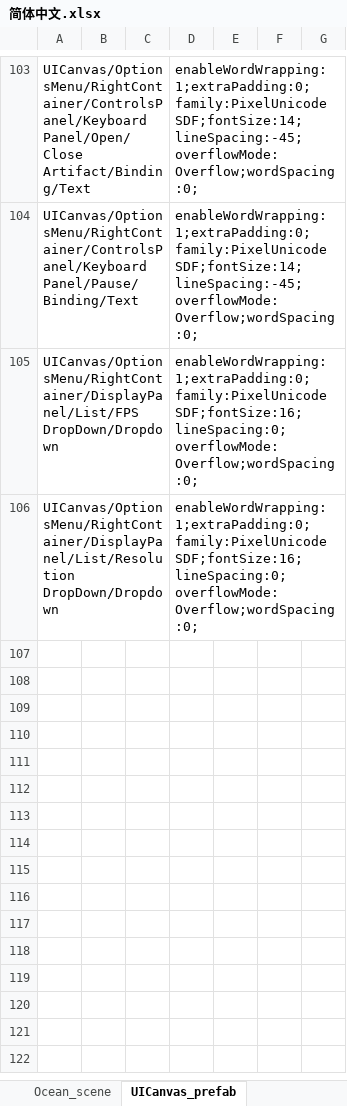
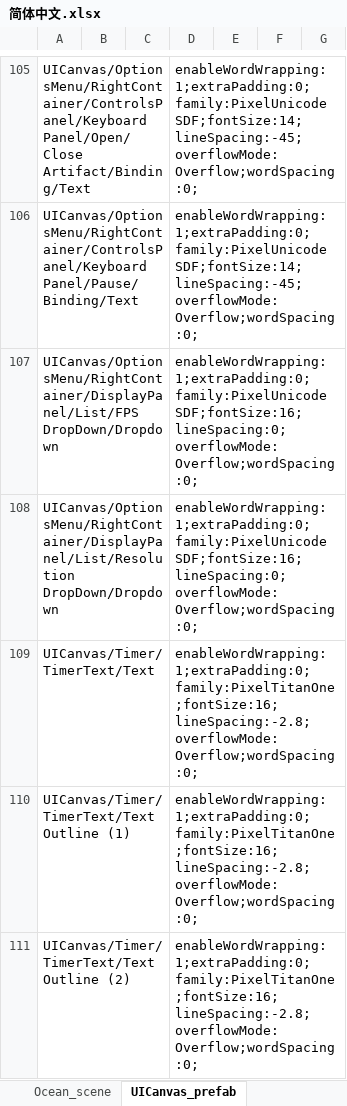
Before and after one commit to alanrtao/SliderCN, an Excel workbook: 简体中文.xlsx, sheet UICanvas_prefab, drawn as a sheet; only a part is shown, gaps mark what is left out; values as stored, in another font and other column widths than the file's, no borders; the diff covers the shown part only; the diff names each change by its address in the sheet, - before the commit and + after, or states it on an @@ line.

```diff
--- a/简体中文.xlsx (sheet UICanvas_prefab)
+++ b/简体中文.xlsx (sheet UICanvas_prefab)
+row 109: UICanvas/Timer/TimerText/Text |  |  | enableWordWrapping:1;extraPadding:0;family:PixelTitanOne;fontSize:16;lineSpacing:-2.8;overflowMode:Overflow;wordSpacing:0;
+row 110: UICanvas/Timer/TimerText/Text Outline (1) |  |  | enableWordWrapping:1;extraPadding:0;family:PixelTitanOne;fontSize:16;lineSpacing:-2.8;overflowMode:Overflow;wordSpacing:0;
+row 111: UICanvas/Timer/TimerText/Text Outline (2) |  |  | enableWordWrapping:1;extraPadding:0;family:PixelTitanOne;fontSize:16;lineSpacing:-2.8;overflowMode:Overflow;wordSpacing:0;
```
Also changed, not shown: 4 added rows and 1 edited cell elsewhere in this sheet, sheet MainMenu_scene, sheet Village_scene, sheet ArtifactCanvas_prefab, sheet Jungle_scene, sheet Desert_scene, 22 other files.
